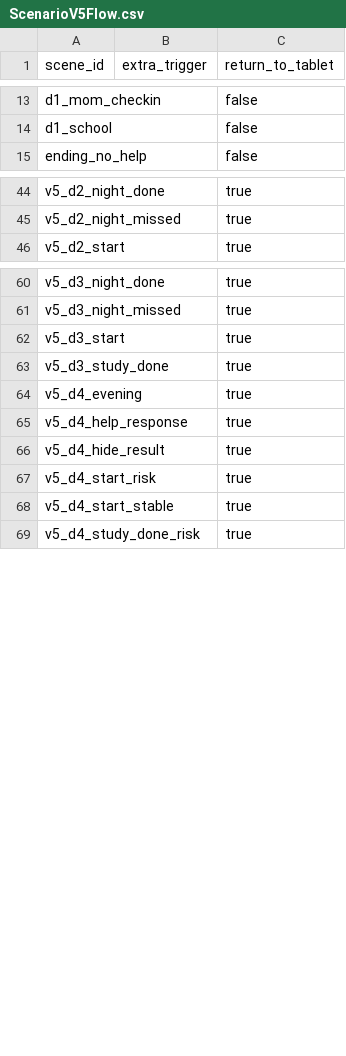
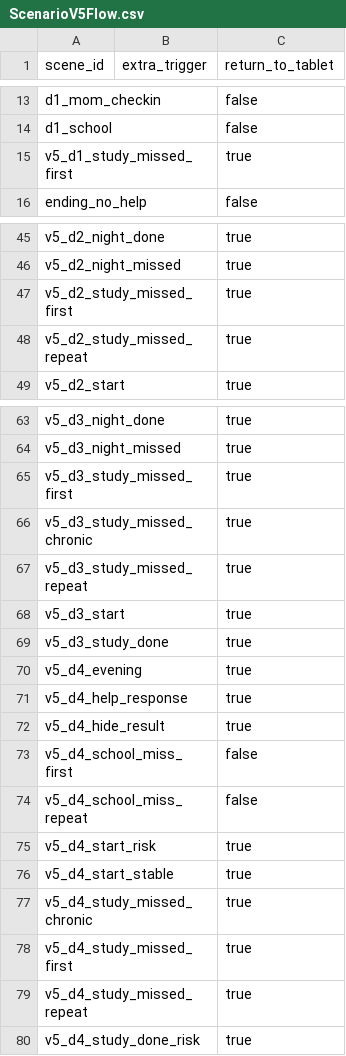
Before and after one commit to K-MIN-SEC/dobak, a CSV file: Assets/Resources/ScenarioV5Flow.csv, drawn as a sheet; only a part is shown, gaps mark what is left out; the diff names each change by its address in the sheet, - before the commit and + after, or states it on an @@ line.

```diff
--- a/Assets/Resources/ScenarioV5Flow.csv
+++ b/Assets/Resources/ScenarioV5Flow.csv
+row 15: v5_d1_study_missed_first |  | true
+row 47: v5_d2_study_missed_first |  | true
+row 48: v5_d2_study_missed_repeat |  | true
+row 65: v5_d3_study_missed_first |  | true
+row 66: v5_d3_study_missed_chronic |  | true
+row 67: v5_d3_study_missed_repeat |  | true
+row 73: v5_d4_school_miss_first |  | false
+row 74: v5_d4_school_miss_repeat |  | false
+row 77: v5_d4_study_missed_chronic |  | true
+row 78: v5_d4_study_missed_first |  | true
+row 79: v5_d4_study_missed_repeat |  | true
```
Also changed, not shown: 6 other files.
